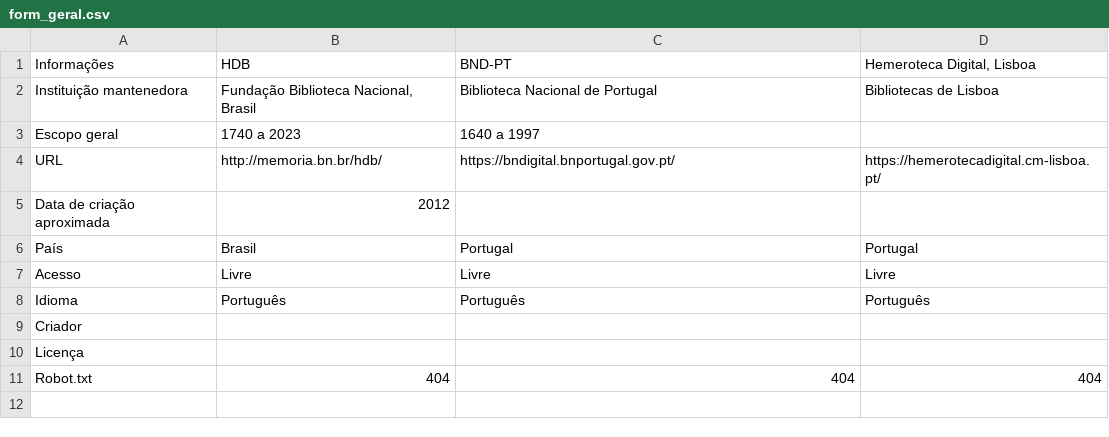
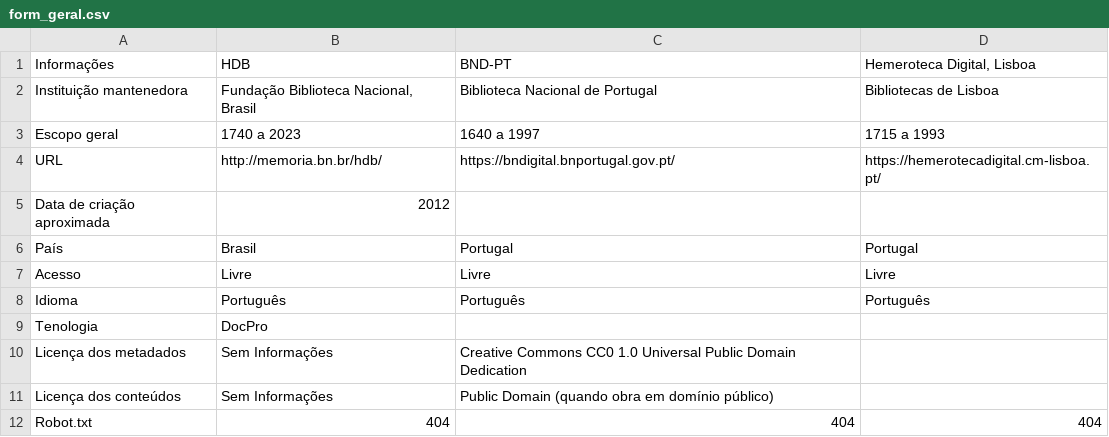
Before and after one commit to ericbrasiln/hemdig-framework, a CSV file: repositorios/forms_ava/form_geral.csv, drawn as a sheet.

Commit message:
Preenchimento do formulário geral
Dados sobre HDB e BND-PT

```diff
--- a/repositorios/forms_ava/form_geral.csv
+++ b/repositorios/forms_ava/form_geral.csv
@@ -2,3 +2,3 @@
 "Instituição mantenedora","Fundação Biblioteca Nacional, Brasil","Biblioteca Nacional de Portugal","Bibliotecas de Lisboa"
-"Escopo geral", 1740 a 2023, 1640 a 1997,
+"Escopo geral", 1740 a 2023, 1640 a 1997,1715 a 1993
 "URL","http://memoria.bn.br/hdb/","https://bndigital.bnportugal.gov.pt/","https://hemerotecadigital.cm-lisboa.pt/"
@@ -8,4 +8,5 @@
 "Idioma","Português","Português","Português"
-"Criador",,,
-"Licença",,,
+"Tenologia","DocPro",,
+"Licença dos metadados","Sem Informações","Creative Commons CC0 1.0 Universal Public Domain Dedication",
+"Licença dos conteúdos","Sem Informações","Public Domain (quando obra em domínio público)",
 "Robot.txt","404","404","404"
```
